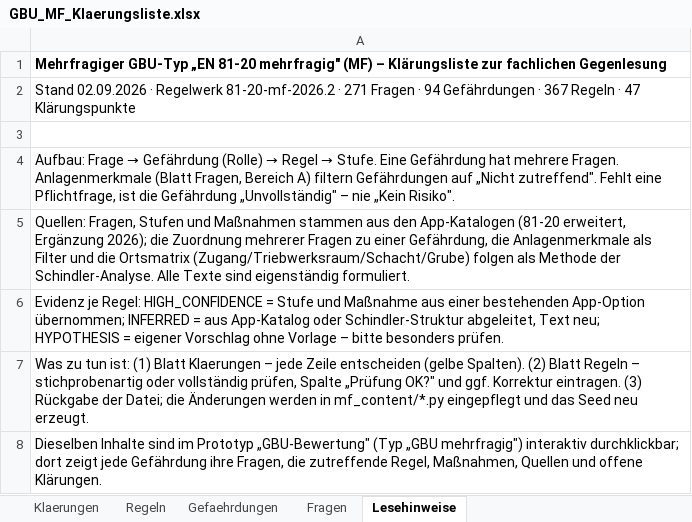
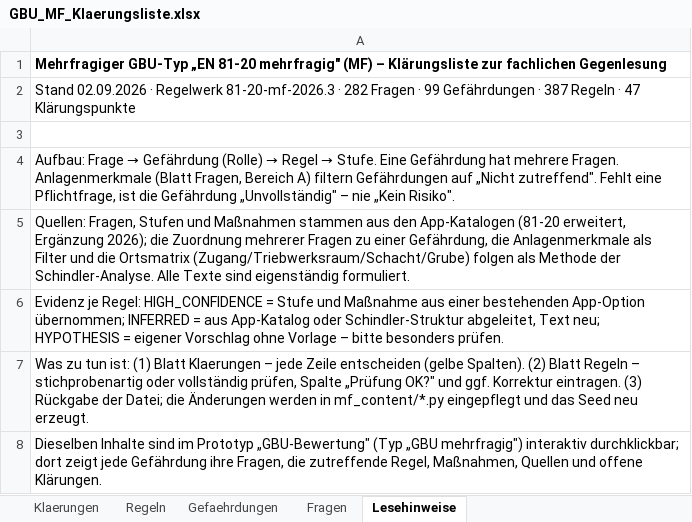
Before and after one commit to Arne0609/gbu-engine, an Excel workbook: GBU_MF_Klaerungsliste.xlsx, sheet Lesehinweise, drawn as a sheet; values as stored, in another font and other column widths than the file's, no borders; the diff names each change by its address in the sheet, - before the commit and + after, or states it on an @@ line.

Commit message:
Regelwerk 2026.3, Katalog 81-80-mf-2026.1, Cyber-Regeln freigegeben (188/188)

```diff
--- a/GBU_MF_Klaerungsliste.xlsx (sheet Lesehinweise)
+++ b/GBU_MF_Klaerungsliste.xlsx (sheet Lesehinweise)
-A2: …· Regelwerk 81-20-mf-2026.2 · 271 Fragen · 94 Gefährdungen · 367 Regeln ·…
+A2: …· Regelwerk 81-20-mf-2026.3 · 282 Fragen · 99 Gefährdungen · 387 Regeln ·…
```
Also changed, not shown: sheet Regeln, sheet Fragen, sheet Gefaehrdungen, sheet Klaerungen, charts or pictures, 37 other files.
